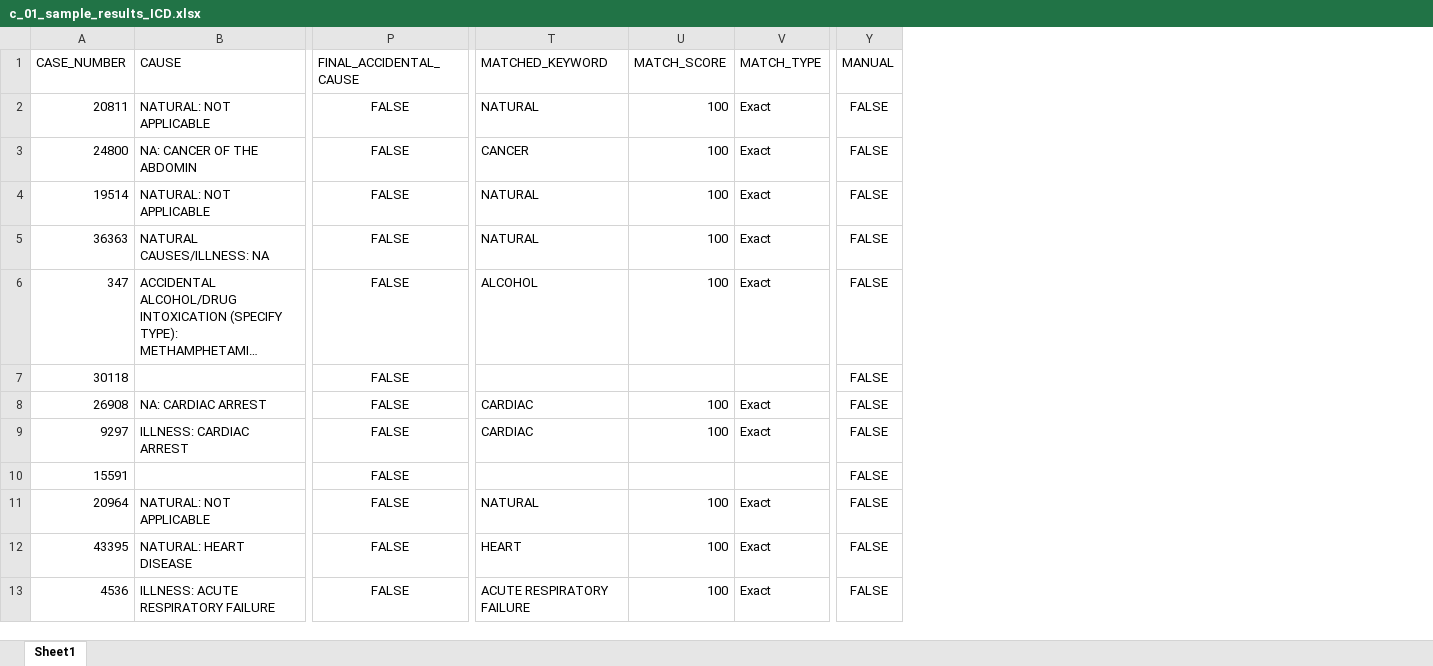
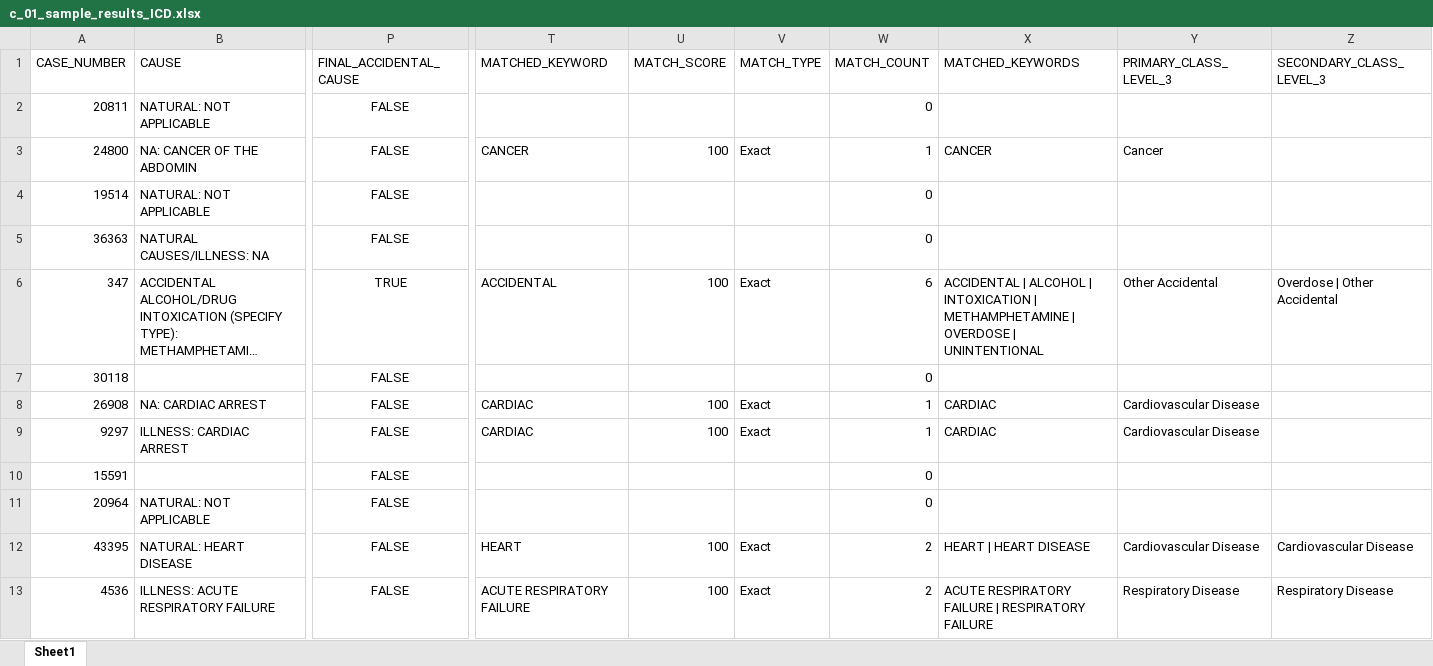
Before and after one commit to callmeufu/harmonized-carceral-mortality-database, an Excel workbook: code/cod_algorithm/c_01_sample_results_ICD.xlsx, sheet Sheet1, drawn as a sheet; only a part is shown, gaps mark what is left out; long unchanged cells end in …; values as stored, in another font and other column widths than the file's, no borders; removed rows and columns are numbered as before the commit, all else as after; the diff covers the shown part only; the diff names each change by its address in the sheet, - before the commit and + after, or states it on an @@ line.

```diff
--- a/code/cod_algorithm/c_01_sample_results_ICD.xlsx (sheet Sheet1)
+++ b/code/cod_algorithm/c_01_sample_results_ICD.xlsx (sheet Sheet1)
+column W (MATCH_COUNT), rows 2-13: 0 | 1 | 0 | 0 | 6 | 0 | 1 | 1 | 0 | 0 | 2 | 2
+column X (MATCHED_KEYWORDS), rows 3-13: CANCER |  |  | ACCIDENTAL | ALCOHOL | INTOXICATION | METHAMPHETAMINE | OVERDOSE | UNINTENTIONAL |  | CARDIAC | CARDIAC |  |  | HEART | HEART DISEASE | ACUTE RESPIRATORY FAILURE | RESPIRATORY FAILURE
+column Y (PRIMARY_CLASS_LEVEL_3), rows 3-13: Cancer |  |  | Other Accidental |  | Cardiovascular Disease | Cardiovascular Disease |  |  | Cardiovascular Disease | Respiratory Disease
+column Z (SECONDARY_CLASS_LEVEL_3), rows 6-13: Overdose | Other Accidental |  |  |  |  |  | Cardiovascular Disease | Respiratory Disease
-column Y (MANUAL), rows 2-13: all FALSE
-T2 (MATCHED_KEYWORD): NATURAL
+T2 (MATCHED_KEYWORD): (empty)
-U2 (MATCH_SCORE): 100
+U2 (MATCH_SCORE): (empty)
-V2 (MATCH_TYPE): Exact
+V2 (MATCH_TYPE): (empty)
-T4:T5 (MATCHED_KEYWORD): NATURAL
+T4:T5 (MATCHED_KEYWORD): (empty)
-U4:U5 (MATCH_SCORE): 100
+U4:U5 (MATCH_SCORE): (empty)
-V4:V5 (MATCH_TYPE): Exact
+V4:V5 (MATCH_TYPE): (empty)
-P6 (FINAL_ACCIDENTAL_CAUSE): FALSE
+P6 (FINAL_ACCIDENTAL_CAUSE): TRUE
-T6 (MATCHED_KEYWORD): ALCOHOL
+T6 (MATCHED_KEYWORD): ACCIDENTAL
-T11 (MATCHED_KEYWORD): NATURAL
+T11 (MATCHED_KEYWORD): (empty)
-U11 (MATCH_SCORE): 100
+U11 (MATCH_SCORE): (empty)
-V11 (MATCH_TYPE): Exact
+V11 (MATCH_TYPE): (empty)
```
Also changed, not shown: 123 edited cells elsewhere in this sheet, code/cod_algorithm/z_archived/sample_template.xlsx, 5 other files.
